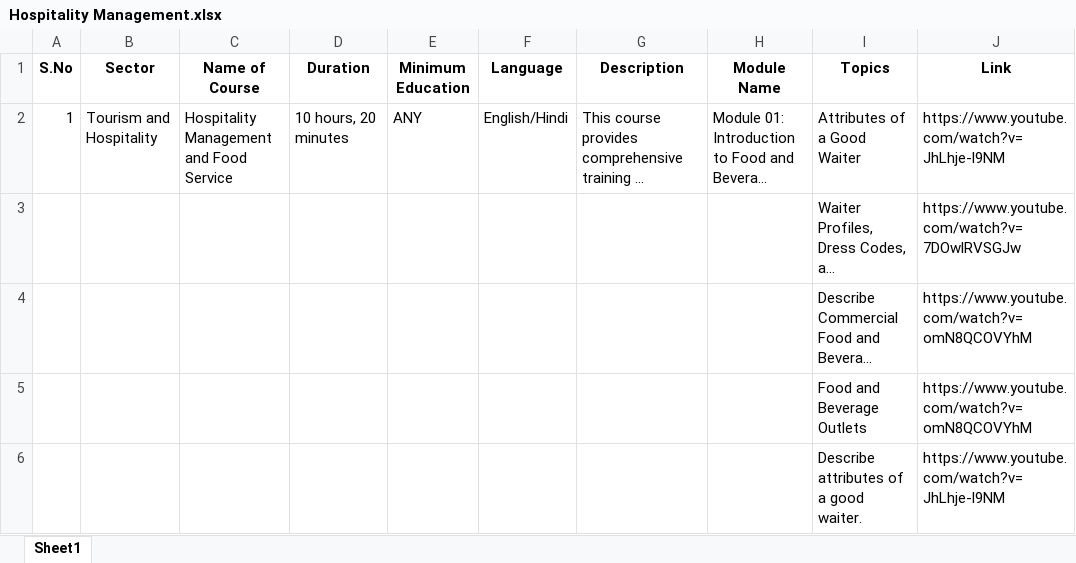
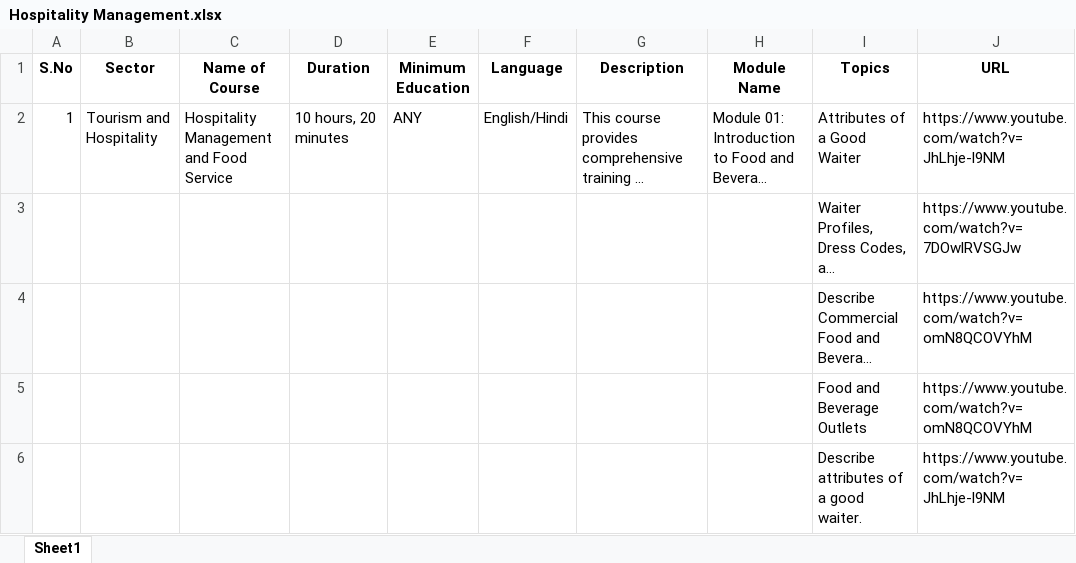
Before and after one commit to umaidali236/JKSDM-AI-API, an Excel workbook: db/CONTENT/Self-learningNEWandOLD/Tourism and Hospitality/Hospitality Management.xlsx, sheet Sheet1, drawn as a sheet; only a part is shown; long unchanged cells end in …; values as stored, in another font and other column widths than the file's, no borders; the diff names each change by its address in the sheet, - before the commit and + after, or states it on an @@ line.

```diff
--- a/db/CONTENT/Self-learningNEWandOLD/Tourism and Hospitality/Hospitality Management.xlsx (sheet Sheet1)
+++ b/db/CONTENT/Self-learningNEWandOLD/Tourism and Hospitality/Hospitality Management.xlsx (sheet Sheet1)
-J1: Link
+J1: URL
```
Also changed, not shown: db/CONTENT/Self-learningNEWandOLD/Apparel made-ups/Sewing Technology (Urdu).xlsx, db/CONTENT/Self-learningNEWandOLD/Mechanical/Forces.xlsx, 8 other files.
